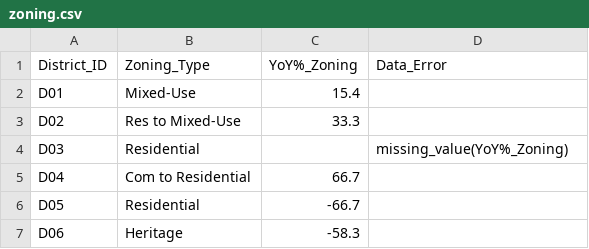
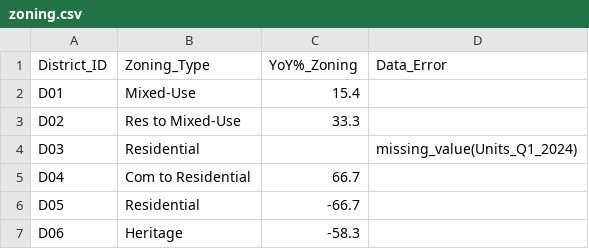
Before and after one commit to JonahLamo/DATA3463-MiniProject1, a CSV file: data/phase1Outputs/zoning.csv, drawn as a sheet.

```diff
--- a/data/phase1Outputs/zoning.csv
+++ b/data/phase1Outputs/zoning.csv
@@ -3,3 +3,3 @@ D01,Mixed-Use,15.4,
 D02,Res to Mixed-Use,33.3,
-D03,Residential,,missing_value(YoY%_Zoning)
+D03,Residential,,missing_value(Units_Q1_2024)
 D04,Com to Residential,66.7,
```
Also changed, not shown: data/phase1Outputs/development.csv, data/phase1Outputs/housing.csv, 7 other files.
